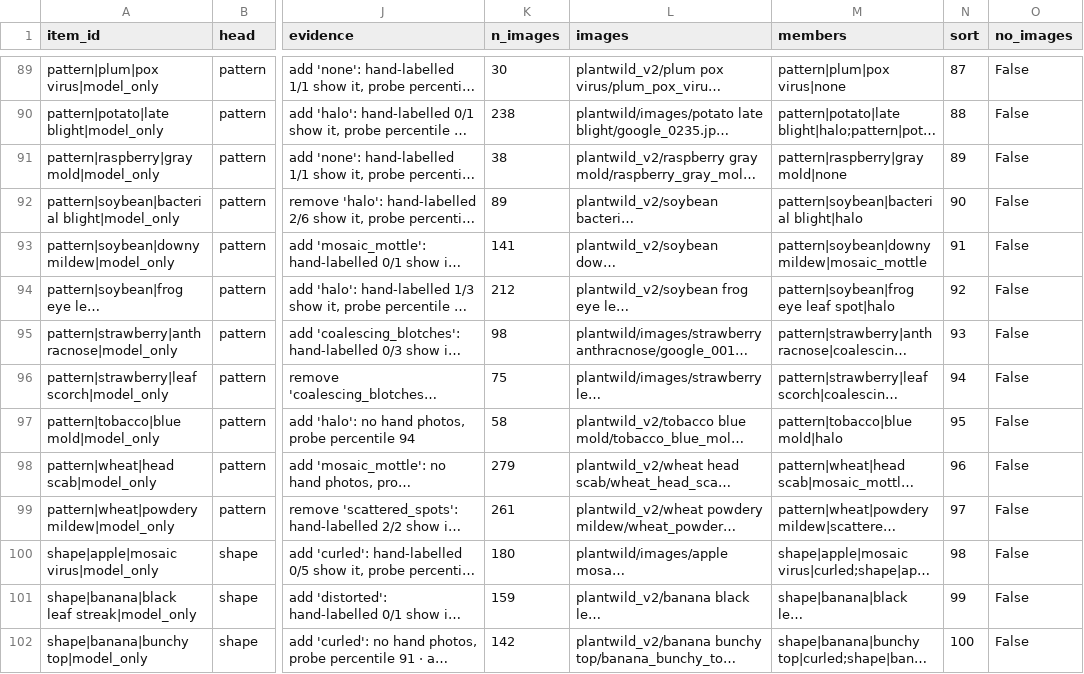
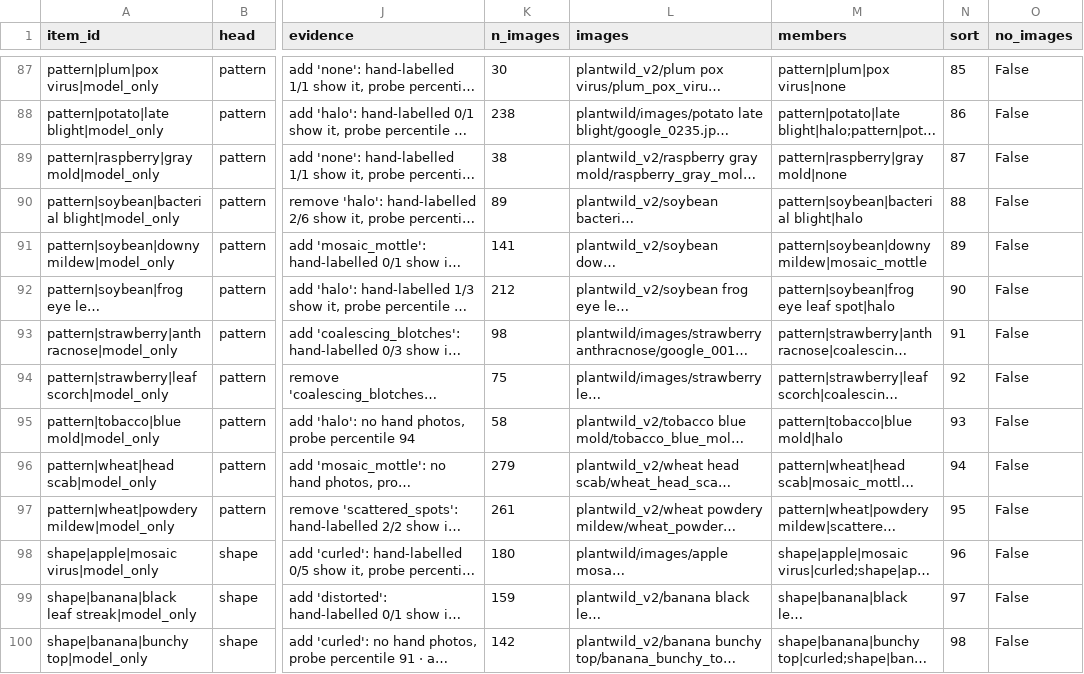
Before and after one commit to AmirrrezaZ/crop_disease_affected_part_annotator, a CSV file: data/v4_review_queue.csv, drawn as a sheet; only a part is shown, gaps mark what is left out; long unchanged cells end in …; addresses are those after the commit; the diff covers the shown part only; the diff names each change by its address in the sheet, - before the commit and + after, or states it on an @@ line.

```diff
--- a/data/v4_review_queue.csv
+++ b/data/v4_review_queue.csv
-N87 (sort): 87
+N87 (sort): 85
-N88 (sort): 88
+N88 (sort): 86
-N89 (sort): 89
+N89 (sort): 87
-N90 (sort): 90
+N90 (sort): 88
-N91 (sort): 91
+N91 (sort): 89
-N92 (sort): 92
+N92 (sort): 90
-N93 (sort): 93
+N93 (sort): 91
-N94 (sort): 94
+N94 (sort): 92
-N95 (sort): 95
+N95 (sort): 93
-N96 (sort): 96
+N96 (sort): 94
-N97 (sort): 97
+N97 (sort): 95
-N98 (sort): 98
+N98 (sort): 96
-N99 (sort): 99
+N99 (sort): 97
-N100 (sort): 100
+N100 (sort): 98
```
Also changed, not shown: 2 removed rows and 149 edited cells elsewhere in this file, 2 other files.
